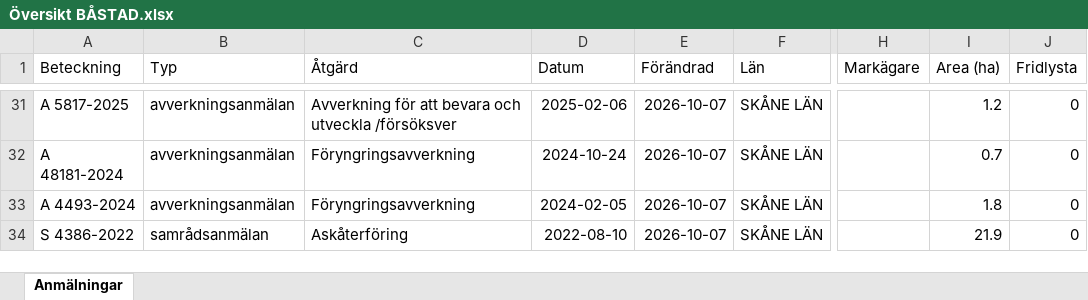
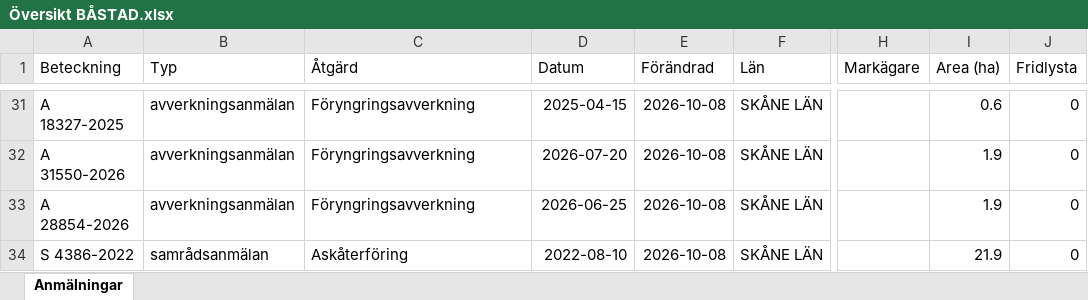
Before and after one commit to klasma/Logging_1278, an Excel workbook: Översikt BÅSTAD.xlsx, sheet Anmälningar, drawn as a sheet; only a part is shown, gaps mark what is left out; values as stored, in another font and other column widths than the file's, no borders; the diff covers the shown part only; the diff names each change by its address in the sheet, - before the commit and + after, or states it on an @@ line.

```diff
--- a/Översikt BÅSTAD.xlsx (sheet Anmälningar)
+++ b/Översikt BÅSTAD.xlsx (sheet Anmälningar)
-A31 (Beteckning): A 5817-2025
+A31 (Beteckning): A 18327-2025
-C31 (Åtgärd): Avverkning för att bevara och utveckla /försöksver
+C31 (Åtgärd): Föryngringsavverkning
-D31 (Datum): 2025-02-06
+D31 (Datum): 2025-04-15
-E31:E34 (Förändrad): 2026-10-07
+E31:E34 (Förändrad): 2026-10-08
-I31 (Area (ha)): 1.2
+I31 (Area (ha)): 0.6
-A32 (Beteckning): A 48181-2024
+A32 (Beteckning): A 31550-2026
-D32 (Datum): 2024-10-24
+D32 (Datum): 2026-07-20
-I32 (Area (ha)): 0.7
+I32 (Area (ha)): 1.9
-A33 (Beteckning): A 4493-2024
+A33 (Beteckning): A 28854-2026
-D33 (Datum): 2024-02-05
+D33 (Datum): 2026-06-25
-I33 (Area (ha)): 1.8
+I33 (Area (ha)): 1.9
```
Also changed, not shown: 2 added rows, 2 removed rows and 83 edited cells elsewhere in this sheet, artfynd/A 11517-2024 artfynd.xlsx, artfynd/A 18328-2025 artfynd.xlsx, 57 other files.
